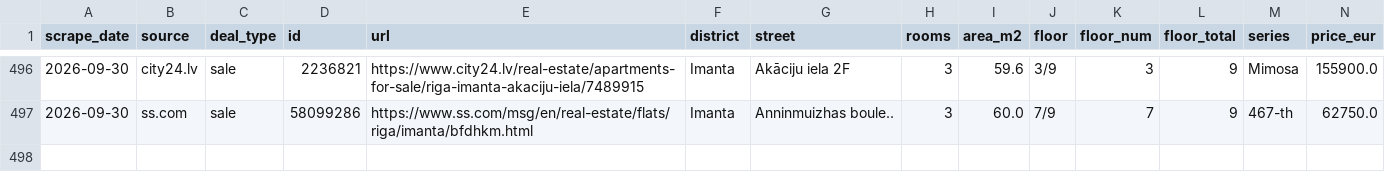
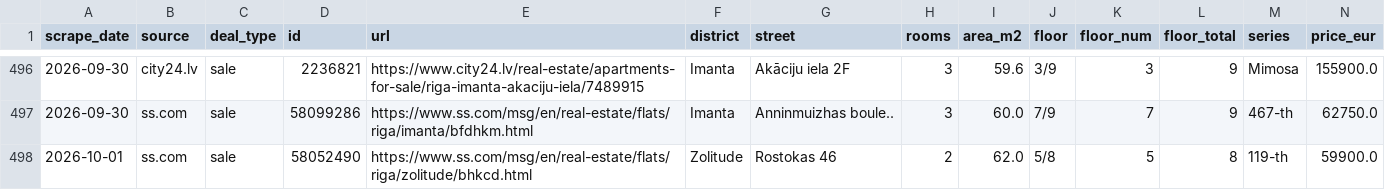
Before and after one commit to RHauslers/riga-flat-deals, a CSV file: data/history.csv, drawn as a sheet; only a part is shown, gaps mark what is left out; rows hold the shown columns only; the diff names each change by its address in the sheet, - before the commit and + after, or states it on an @@ line.

```diff
--- a/data/history.csv
+++ b/data/history.csv
+row 498: 2026-10-01 | ss.com | sale | 58052490 | https://www.ss.com/msg/en/real-estate/flats/riga/zolitude/bhkcd.html | Zolitude | Rostokas 46 | 2 | 62.0 | 5/8 | 5 | 8 | 119-th | 59900.0
```
Also changed, not shown: 15 other files.
